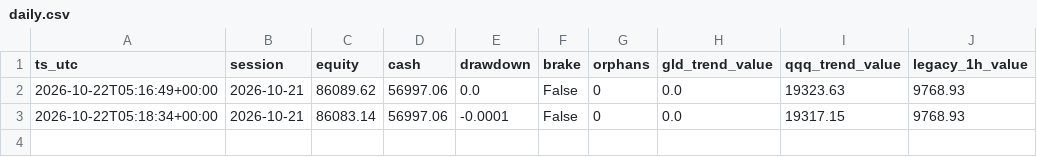
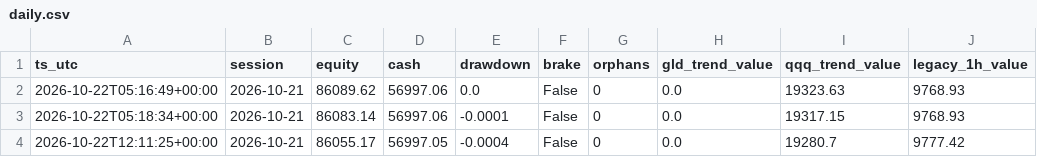
Before and after one commit to hsalehi10087/hossein-trading-bot, a CSV file: portfolio/daily.csv, drawn as a sheet.

```diff
--- a/portfolio/daily.csv
+++ b/portfolio/daily.csv
@@ -3 +3,2 @@ ts_utc,session,equity,cash,drawdown,brake,orphans,gld_trend_value,qqq_trend_valu
 2026-10-22T05:18:34+00:00,2026-10-21,86083.14,56997.06,-0.0001,False,0,0.0,19317.15,9768.93
+2026-10-22T12:11:25+00:00,2026-10-21,86055.17,56997.05,-0.0004,False,0,0.0,19280.7,9777.42
```
Also changed, not shown: gld/decisions.csv, qqq/decisions.csv, 3 other files.
